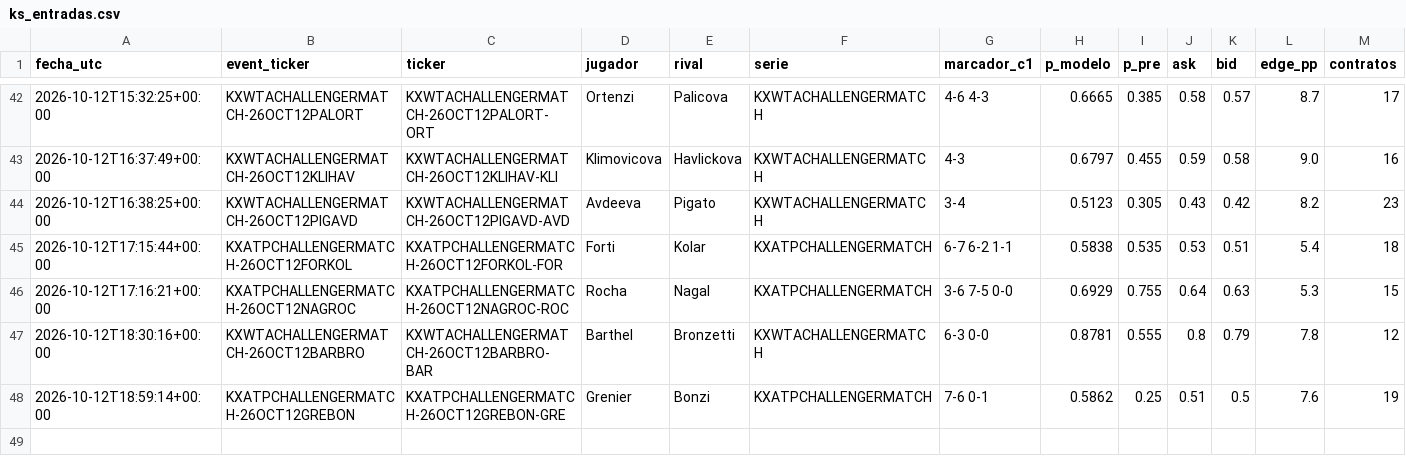
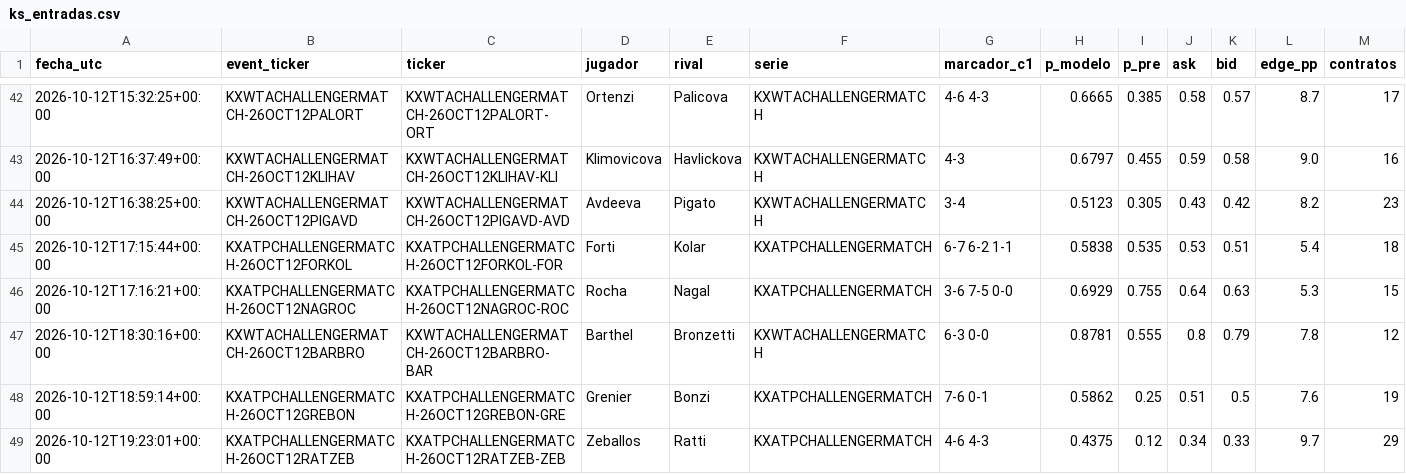
Before and after one commit to dineroforever/tenis-alertas, a CSV file: ks_entradas.csv, drawn as a sheet; only a part is shown, gaps mark what is left out; rows hold the shown columns only; the diff names each change by its address in the sheet, - before the commit and + after, or states it on an @@ line.

```diff
--- a/ks_entradas.csv
+++ b/ks_entradas.csv
+row 49: 2026-10-12T19:23:01+00:00 | KXATPCHALLENGERMATCH-26OCT12RATZEB | KXATPCHALLENGERMATCH-26OCT12RATZEB-ZEB | Zeballos | Ratti | KXATPCHALLENGERMATCH | 4-6 4-3 | 0.4375 | 0.12 | 0.34 | 0.33 | 9.7 | 29
```
Also changed, not shown: candidatos.csv, juan_entradas.csv, 5 other files.
